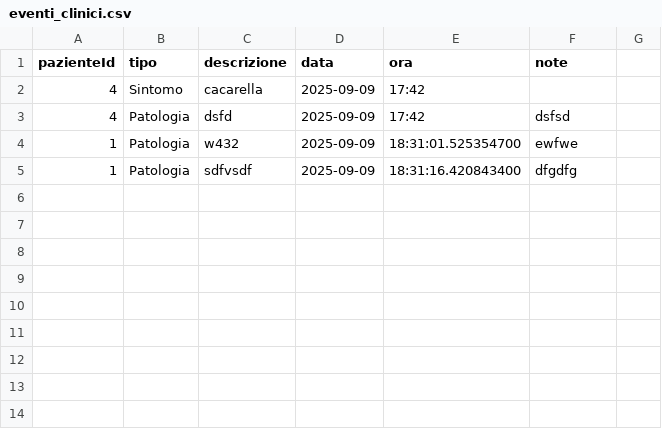
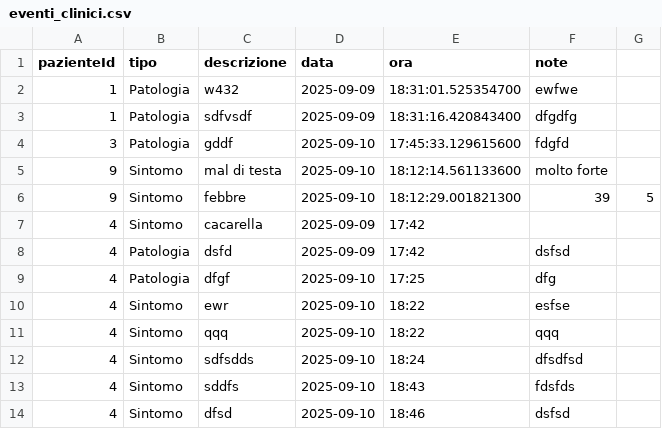
Before and after one commit to MasteredChris/DiabeteProject, a CSV file: src/resources/eventi_clinici.csv, drawn as a sheet.

```diff
--- a/src/resources/eventi_clinici.csv
+++ b/src/resources/eventi_clinici.csv
@@ -1,5 +1,14 @@
 pazienteId,tipo,descrizione,data,ora,note
+1,Patologia,w432,2025-09-09,18:31:01.525354700,ewfwe
+1,Patologia,sdfvsdf,2025-09-09,18:31:16.420843400,dfgdfg
+3,Patologia,gddf,2025-09-10,17:45:33.129615600,fdgfd
+9,Sintomo,mal di testa,2025-09-10,18:12:14.561133600,molto forte
+9,Sintomo,febbre,2025-09-10,18:12:29.001821300,39,5
 4,Sintomo,cacarella,2025-09-09,17:42,
 4,Patologia,dsfd,2025-09-09,17:42,dsfsd
-1,Patologia,w432,2025-09-09,18:31:01.525354700,ewfwe
-1,Patologia,sdfvsdf,2025-09-09,18:31:16.420843400,dfgdfg
+4,Patologia,dfgf,2025-09-10,17:25,dfg
+4,Sintomo,ewr,2025-09-10,18:22,esfse
+4,Sintomo,qqq,2025-09-10,18:22,qqq
+4,Sintomo,sdfsdds,2025-09-10,18:24,dfsdfsd
+4,Sintomo,sddfs,2025-09-10,18:43,fdsfds
+4,Sintomo,dfsd,2025-09-10,18:46,dsfsd
```
Also changed, not shown: src/resources/assunzioni.csv, src/resources/rilevazioni.csv, 12 other files.
